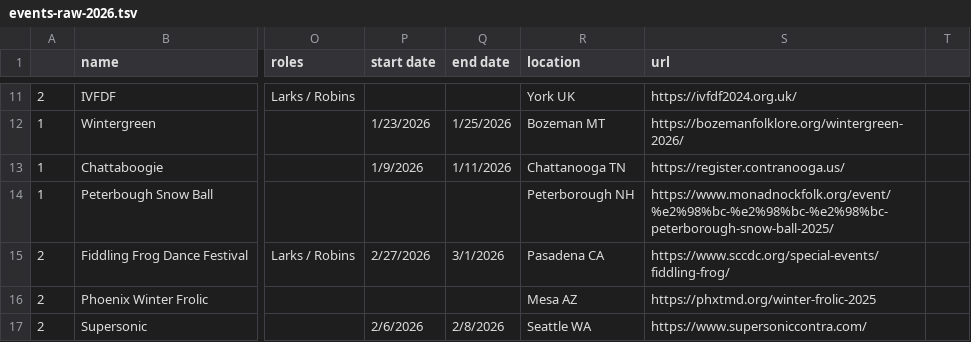
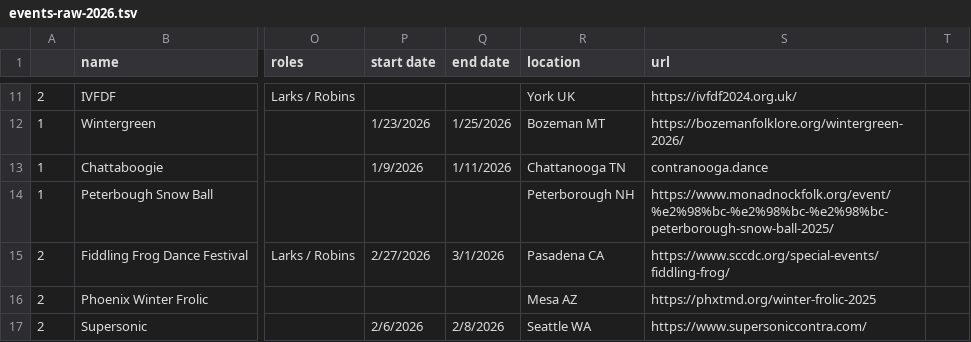
Before and after one commit to jeffkaufman/trycontra, a TSV file: events-raw-2026.tsv, drawn as a sheet; only a part is shown, gaps mark what is left out; the diff names each change by its address in the sheet, - before the commit and + after, or states it on an @@ line.

Commit message:
sync with spreadsheet

```diff
--- a/events-raw-2026.tsv
+++ b/events-raw-2026.tsv
-S13 (url): https://register.contranooga.us/
+S13 (url): contranooga.dance
```
Also changed, not shown: 1 other file.
